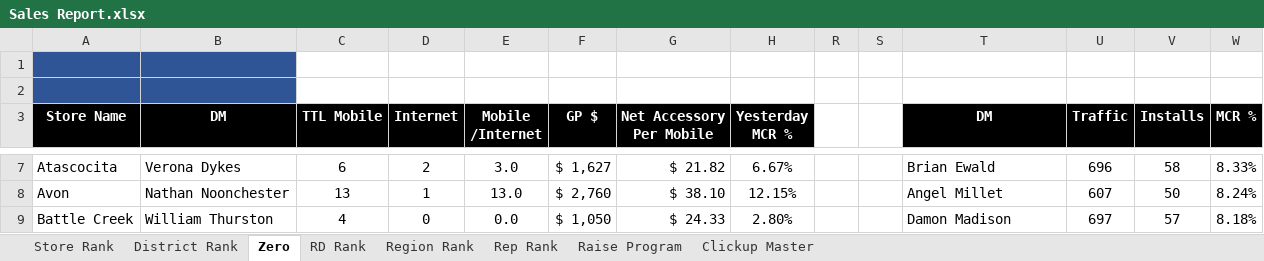
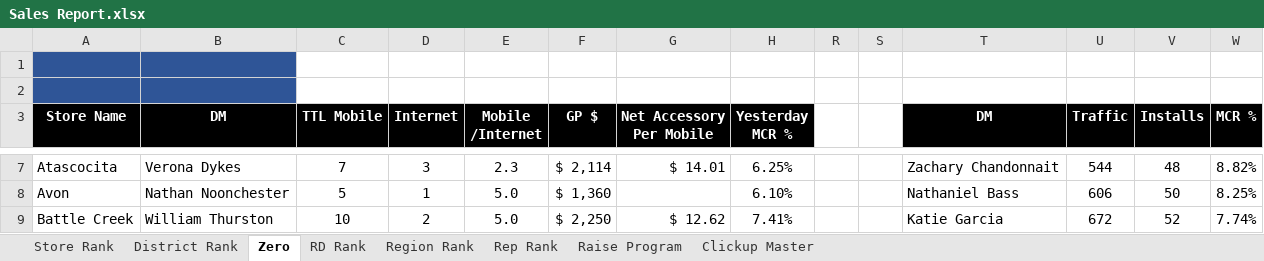
Before and after one commit to BlufoxMobile/Daily-Sales-Report, an Excel workbook: data/Sales Report.xlsx, sheet Zero, drawn as a sheet; only a part is shown, gaps mark what is left out; values as stored, in another font and other column widths than the file's, no borders; charts and pictures and conditional formats not drawn; the diff covers the shown part only; the diff names each change by its address in the sheet, - before the commit and + after, or states it on an @@ line.

```diff
--- a/data/Sales Report.xlsx (sheet Zero)
+++ b/data/Sales Report.xlsx (sheet Zero)
-C7 (TTL Mobile): 6
+C7 (TTL Mobile): 7
-D7 (Internet): 2
+D7 (Internet): 3
-E7 (Mobile /Internet): 3.0
+E7 (Mobile /Internet): 2.3
-F7 (GP $): $ 1,627
+F7 (GP $): $ 2,114
-G7 (Net Accessory Per Mobile): $ 21.82
+G7 (Net Accessory Per Mobile): $ 14.01
-H7 (Yesterday MCR %): 6.67%
+H7 (Yesterday MCR %): 6.25%
-T7 (DM): Brian Ewald
+T7 (DM): Zachary Chandonnait
-U7 (Traffic): 696
+U7 (Traffic): 544
-V7 (Installs): 58
+V7 (Installs): 48
-W7 (MCR %): 8.33%
+W7 (MCR %): 8.82%
-C8 (TTL Mobile): 13
+C8 (TTL Mobile): 5
-E8 (Mobile /Internet): 13.0
+E8 (Mobile /Internet): 5.0
-F8 (GP $): $ 2,760
+F8 (GP $): $ 1,360
-G8 (Net Accessory Per Mobile): $ 38.10
+G8 (Net Accessory Per Mobile): (empty)
-H8 (Yesterday MCR %): 12.15%
+H8 (Yesterday MCR %): 6.10%
-T8 (DM): Angel Millet
+T8 (DM): Nathaniel Bass
-U8 (Traffic): 607
+U8 (Traffic): 606
-W8 (MCR %): 8.24%
+W8 (MCR %): 8.25%
-C9 (TTL Mobile): 4
+C9 (TTL Mobile): 10
-D9 (Internet): 0
+D9 (Internet): 2
-E9 (Mobile /Internet): 0.0
+E9 (Mobile /Internet): 5.0
-F9 (GP $): $ 1,050
+F9 (GP $): $ 2,250
-G9 (Net Accessory Per Mobile): $ 24.33
+G9 (Net Accessory Per Mobile): $ 12.62
-H9 (Yesterday MCR %): 2.80%
+H9 (Yesterday MCR %): 7.41%
-T9 (DM): Damon Madison
+T9 (DM): Katie Garcia
-U9 (Traffic): 697
+U9 (Traffic): 672
-V9 (Installs): 57
+V9 (Installs): 52
-W9 (MCR %): 8.18%
+W9 (MCR %): 7.74%
```
Also changed, not shown: 1 added row and 873 edited cells elsewhere in this sheet, sheet Rep Rank, sheet Store Rank, sheet District Rank, sheet Region Rank, sheet RD Rank, sheet Raise Program, hidden cells.
